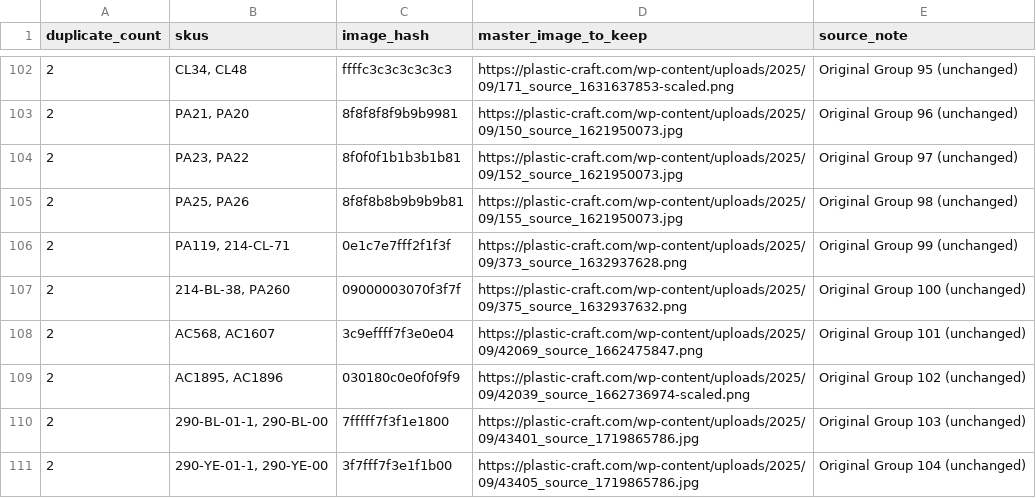
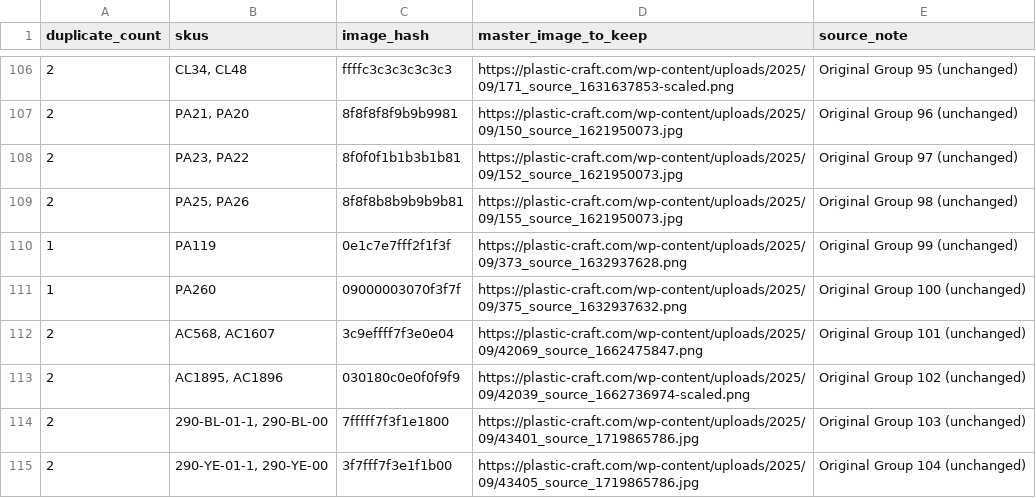
Before and after one commit to Gholliday98/imagestaging, a CSV file: data/visual_duplicates_CORRECTED.csv, drawn as a sheet; only a part is shown, gaps mark what is left out; the diff covers the shown part only.

```diff
--- a/data/visual_duplicates_CORRECTED.csv
+++ b/data/visual_duplicates_CORRECTED.csv
@@ -105,4 +109,4 @@ duplicate_count,skus,image_hash,master_image_to_keep,source_note
 2,"PA25, PA26",8f8f8b8b9b9b9b81,https://plastic-craft.com/wp-content/uploads/2025/09/155_source_1621950073.jpg,Original Group 98 (unchanged)
-2,"PA119, 214-CL-71",0e1c7e7fff2f1f3f,https://plastic-craft.com/wp-content/uploads/2025/09/373_source_1632937628.png,Original Group 99 (unchanged)
-2,"214-BL-38, PA260",09000003070f3f7f,https://plastic-craft.com/wp-content/uploads/2025/09/375_source_1632937632.png,Original Group 100 (unchanged)
+1,PA119,0e1c7e7fff2f1f3f,https://plastic-craft.com/wp-content/uploads/2025/09/373_source_1632937628.png,Original Group 99 (unchanged)
+1,PA260,09000003070f3f7f,https://plastic-craft.com/wp-content/uploads/2025/09/375_source_1632937632.png,Original Group 100 (unchanged)
 2,"AC568, AC1607",3c9effff7f3e0e04,https://plastic-craft.com/wp-content/uploads/2025/09/42069_source_1662475847.png,Original Group 101 (unchanged)
```
Also changed, not shown: 13 added rows, 13 removed rows and 31 edited cells elsewhere in this file.
